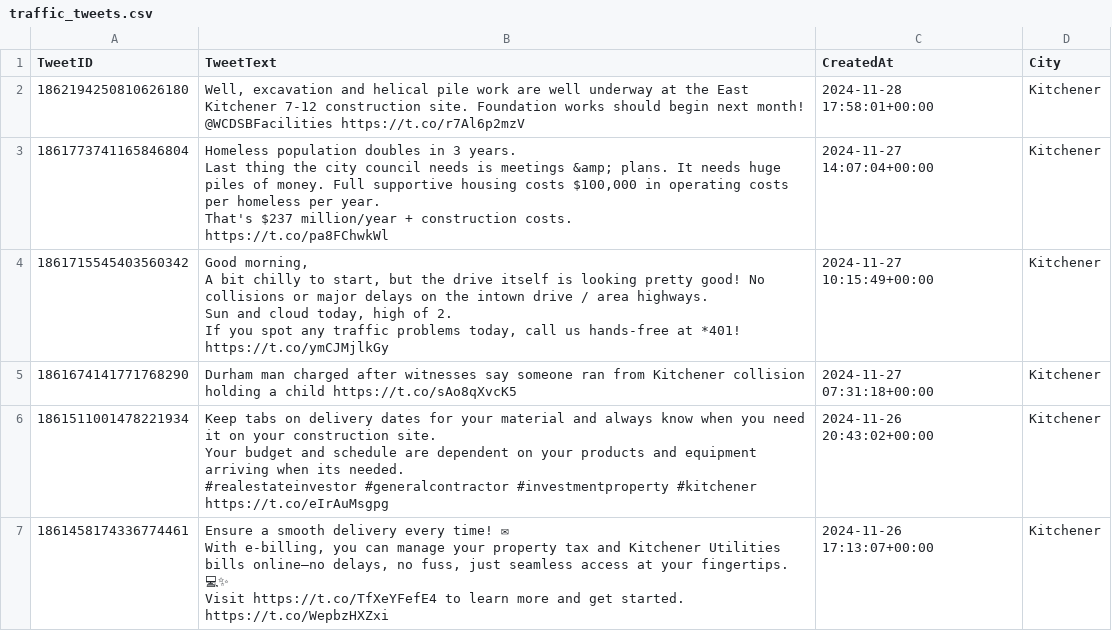
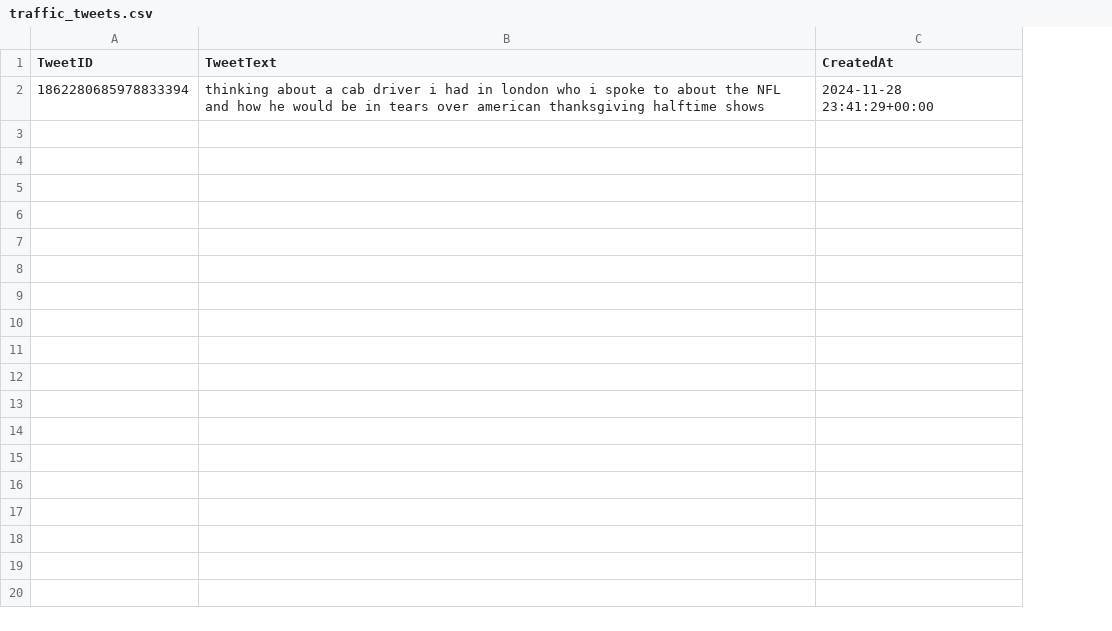
Before and after one commit to DonnyGulley/Traffic-Insight, a CSV file: Data/TwitterXAPI/data/traffic_tweets.csv, drawn as a sheet; removed rows and columns are numbered as before the commit, all else as after; ↵ is a line break in a cell; the diff names each change by its address in the sheet, - before the commit and + after, or states it on an @@ line.

Commit message:
added more cities to query, removed city from inserts  and other bug fixes

```diff
--- a/Data/TwitterXAPI/data/traffic_tweets.csv
+++ b/Data/TwitterXAPI/data/traffic_tweets.csv
-column D (City), empty
-row 2: 1862194250810626180 | Well, excavation and helical pile work are well underway at the East Kitchener 7-12 construction site. Foundation works should begin next month! @WCDSBFacilities https://t.co/r7Al6p2mzV | 2024-11-28 17:58:01+00:00 | Kitchener
-row 3: 1861773741165846804 | Homeless population doubles in 3 years. ↵ Last thing the city council needs is meetings &amp; plans. It needs huge piles of money. Full supportive housing costs $100,000 in operating costs per homeless per year. ↵ That's $237 million/year + construction costs. ↵ https://t.co/pa8FChwkWl | 2024-11-27 14:07:04+00:00 | Kitchener
-row 4: 1861715545403560342 | Good morning, ↵ A bit chilly to start, but the drive itself is looking pretty good! No collisions or major delays on the intown drive / area highways. ↵ Sun and cloud today, high of 2. ↵ If you spot any traffic problems today, call us hands-free at *401! https://t.co/ymCJMjlkGy | 2024-11-27 10:15:49+00:00 | Kitchener
-row 5: 1861674141771768290 | Durham man charged after witnesses say someone ran from Kitchener collision holding a child https://t.co/sAo8qXvcK5 | 2024-11-27 07:31:18+00:00 | Kitchener
-row 6: 1861511001478221934 | Keep tabs on delivery dates for your material and always know when you need it on your construction site. ↵ Your budget and schedule are dependent on your products and equipment arriving when its needed. ↵ #realestateinvestor #generalcontractor #investmentproperty #kitchener https://t.co/eIrAuMsgpg | 2024-11-26 20:43:02+00:00 | Kitchener
-row 7: 1861458174336774461 | Ensure a smooth delivery every time! ✉ ↵ With e-billing, you can manage your property tax and Kitchener Utilities bills online—no delays, no fuss, just seamless access at your fingertips. 💻✨ ↵ Visit https://t.co/TfXeYFefE4 to learn more and get started. https://t.co/WepbzHXZxi | 2024-11-26 17:13:07+00:00 | Kitchener
+row 2: 1862280685978833394 | thinking about a cab driver i had in london who i spoke to about the NFL and how he would be in tears over american thanksgiving halftime shows | 2024-11-28 23:41:29+00:00
```
Also changed, not shown: 2 other files.
